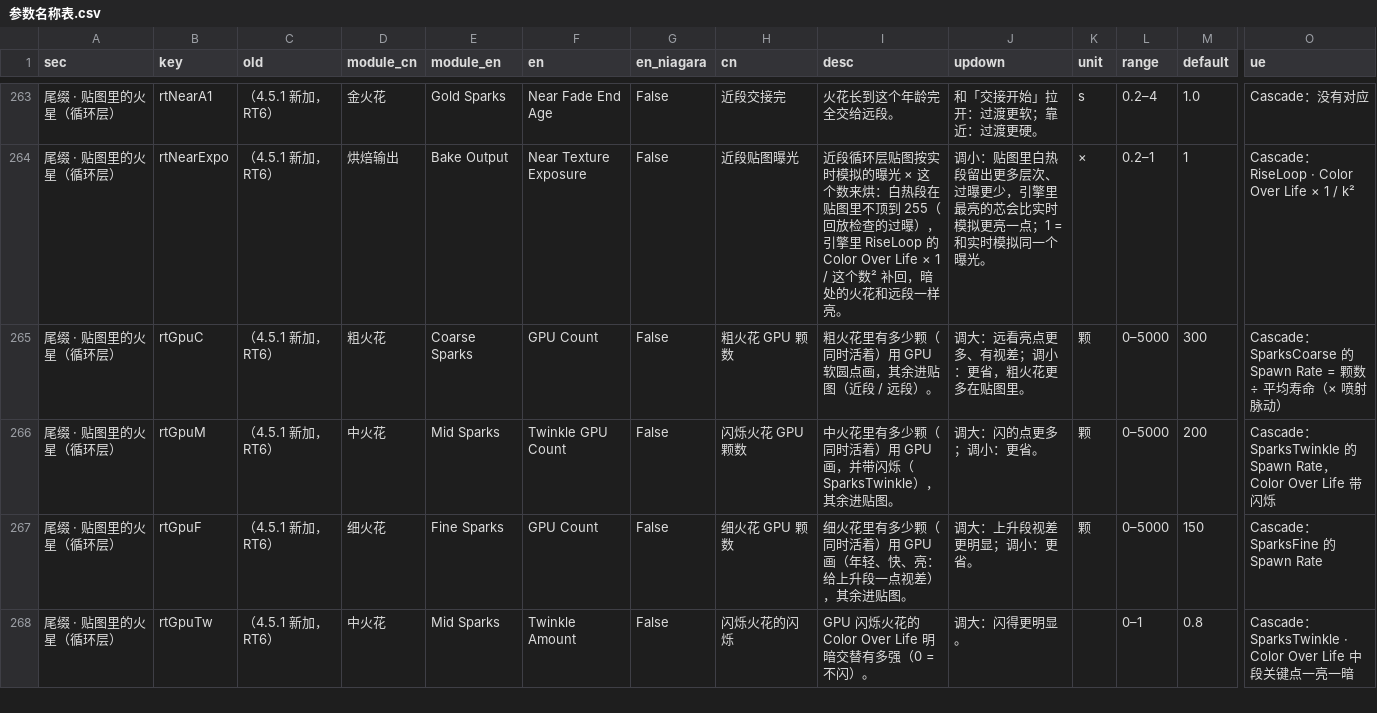
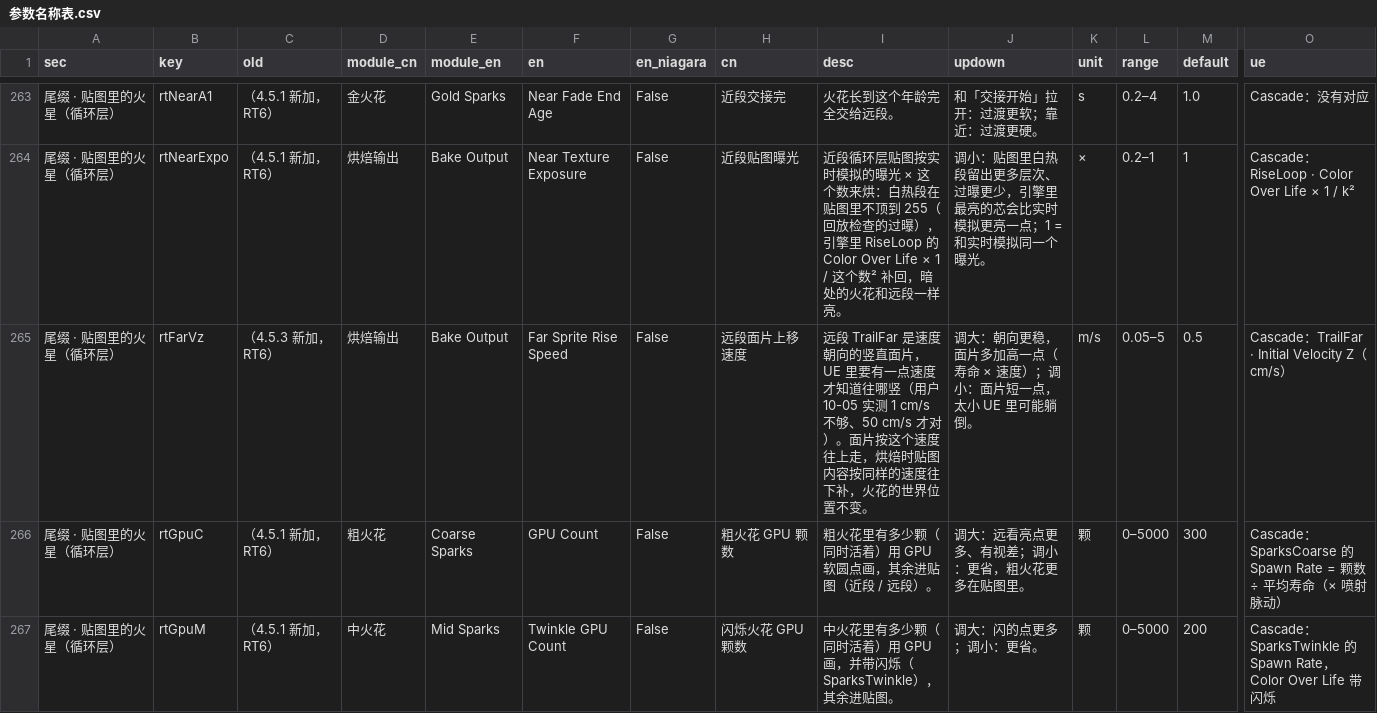
Before and after one commit to loccmaiii-lang/FireWorksLab, a CSV file: analysis/命名/参数名称表.csv, drawn as a sheet; only a part is shown, gaps mark what is left out; the shorter side is filled out with more unchanged rows; rows hold the shown columns only; the diff names each change by its address in the sheet, - before the commit and + after, or states it on an @@ line.

```diff
--- a/analysis/命名/参数名称表.csv
+++ b/analysis/命名/参数名称表.csv
+row 265: 尾缀 · 贴图里的火星（循环层） | rtFarVz | （4.5.3 新加，RT6） | 烘焙输出 | Bake Output | Far Sprite Rise Speed | False | 远段面片上移速度 | 远段 TrailFar 是速度朝向的竖直面片，UE 里要有一点速度才知道往哪竖（用户 10-05 实测 1 cm/s 不够、50 cm/s 才对）。面片按这个速度往上走，烘焙时贴图内容按同样的速度往下补，火花的世界位置不变。 | 调大：朝向更稳，面片多加高一点（寿命 × 速度）；调小：面片短一点，太小 UE 里可能躺倒。 | m/s | 0.05–5 | 0.5 | Cascade：TrailFar · Initial Velocity Z（cm/s）
```
Also changed, not shown: 23 other files.
